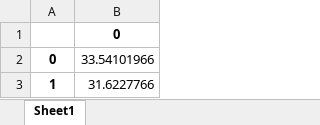
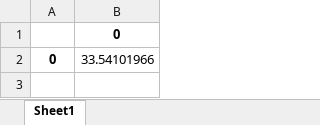
Before and after one commit to bagergat1/Carspeeddetection, an Excel workbook: ceza_almayan_araclar.xlsx, sheet Sheet1, drawn as a sheet; values as stored, in another font and other column widths than the file's, no borders; the diff names each change by its address in the sheet, - before the commit and + after, or states it on an @@ line.

```diff
--- a/ceza_almayan_araclar.xlsx (sheet Sheet1)
+++ b/ceza_almayan_araclar.xlsx (sheet Sheet1)
-row 3: 1 | 31.6227766
```
Also changed, not shown: kayitlarx.xlsx, used_files/yenikayit.xlsx, 9 other files.
